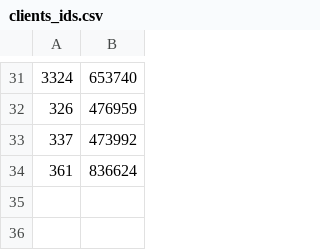
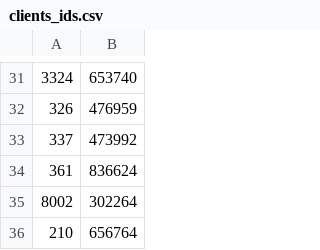
Before and after one commit to Emmanuel-Aggrey/Projects, a CSV file: PROJECT3/clients_ids.csv, drawn as a sheet; only a part is shown, gaps mark what is left out.

```diff
--- a/PROJECT3/clients_ids.csv
+++ b/PROJECT3/clients_ids.csv
@@ -34 +34,3 @@
 361,836624
+8002,302264
+210,656764
```
Also changed, not shown: 6 other files.
